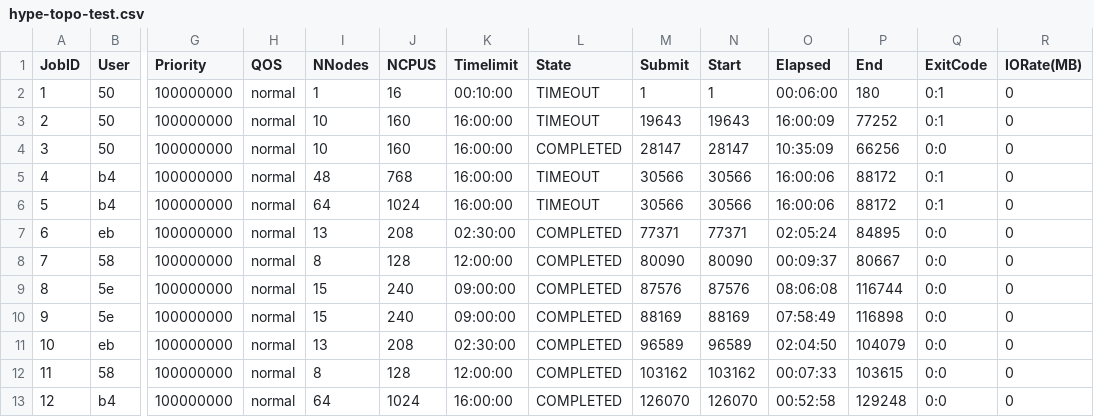
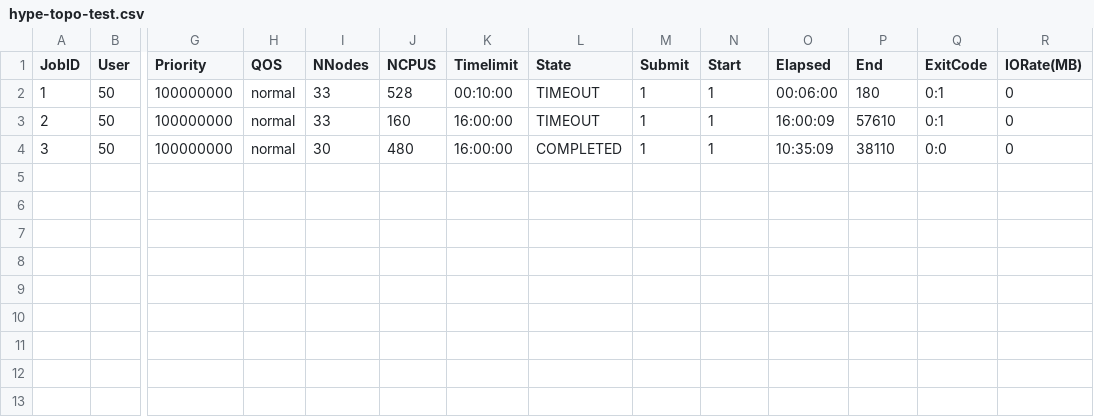
Before and after one commit to flux-framework/flux-sched, a CSV file: t/data/job-traces/hype-topo-test.csv, drawn as a sheet; only a part is shown, gaps mark what is left out; rows hold the shown columns only; the diff names each change by its address in the sheet, - before the commit and + after, or states it on an @@ line.

```diff
--- a/t/data/job-traces/hype-topo-test.csv
+++ b/t/data/job-traces/hype-topo-test.csv
-I2 (NNodes): 1
+I2 (NNodes): 33
-J2 (NCPUS): 16
+J2 (NCPUS): 528
-I3 (NNodes): 10
+I3 (NNodes): 33
-M3 (Submit): 19643
+M3 (Submit): 1
-N3 (Start): 19643
+N3 (Start): 1
-P3 (End): 77252
+P3 (End): 57610
-I4 (NNodes): 10
+I4 (NNodes): 30
-J4 (NCPUS): 160
+J4 (NCPUS): 480
-M4 (Submit): 28147
+M4 (Submit): 1
-N4 (Start): 28147
+N4 (Start): 1
-P4 (End): 66256
+P4 (End): 38110
-row 5: 4 | b4 | 100000000 | normal | 48 | 768 | 16:00:00 | TIMEOUT | 30566 | 30566 | 16:00:06 | 88172 | 0:1 | 0
-row 6: 5 | b4 | 100000000 | normal | 64 | 1024 | 16:00:00 | TIMEOUT | 30566 | 30566 | 16:00:06 | 88172 | 0:1 | 0
-row 7: 6 | eb | 100000000 | normal | 13 | 208 | 02:30:00 | COMPLETED | 77371 | 77371 | 02:05:24 | 84895 | 0:0 | 0
-row 8: 7 | 58 | 100000000 | normal | 8 | 128 | 12:00:00 | COMPLETED | 80090 | 80090 | 00:09:37 | 80667 | 0:0 | 0
-row 9: 8 | 5e | 100000000 | normal | 15 | 240 | 09:00:00 | COMPLETED | 87576 | 87576 | 08:06:08 | 116744 | 0:0 | 0
-row 10: 9 | 5e | 100000000 | normal | 15 | 240 | 09:00:00 | COMPLETED | 88169 | 88169 | 07:58:49 | 116898 | 0:0 | 0
-row 11: 10 | eb | 100000000 | normal | 13 | 208 | 02:30:00 | COMPLETED | 96589 | 96589 | 02:04:50 | 104079 | 0:0 | 0
-row 12: 11 | 58 | 100000000 | normal | 8 | 128 | 12:00:00 | COMPLETED | 103162 | 103162 | 00:07:33 | 103615 | 0:0 | 0
-row 13: 12 | b4 | 100000000 | normal | 64 | 1024 | 16:00:00 | COMPLETED | 126070 | 126070 | 00:52:58 | 129248 | 0:0 | 0
```
Also changed, not shown: 3 other files.
